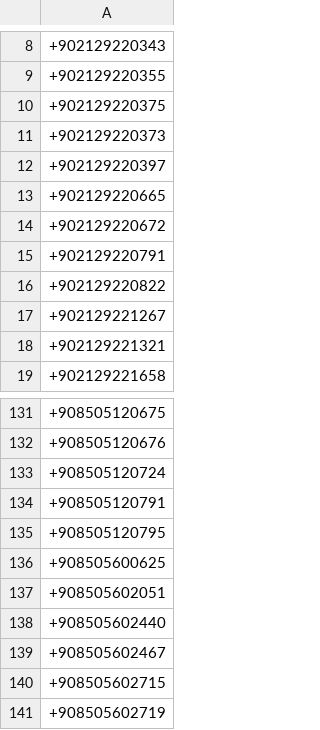
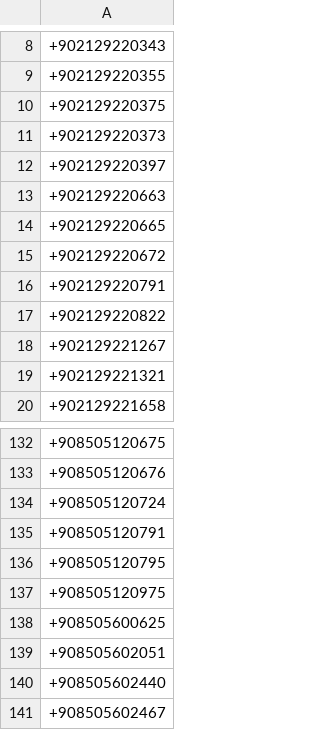
Before and after one commit to symbuzzer/Turkish-Spam-Numbers, a CSV file: SpamBlocker.csv, drawn as a sheet; only a part is shown, gaps mark what is left out; the shorter side is filled out with more unchanged rows; the diff names each change by its address in the sheet, - before the commit and + after, or states it on an @@ line.

```diff
--- a/SpamBlocker.csv
+++ b/SpamBlocker.csv
+row 13: +902129220663
+row 137: +908505120975
```
Also changed, not shown: 3 other files.
